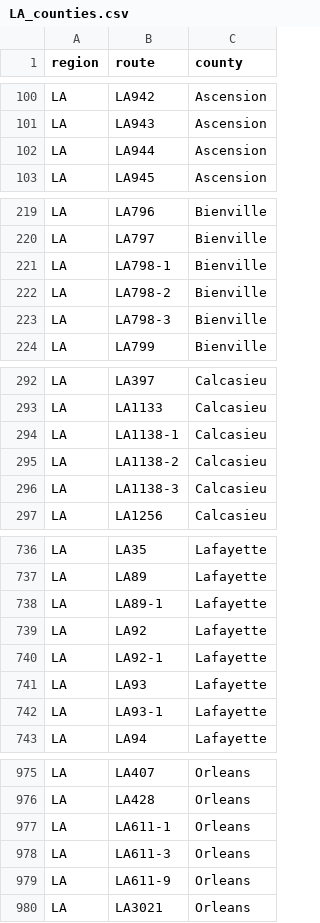
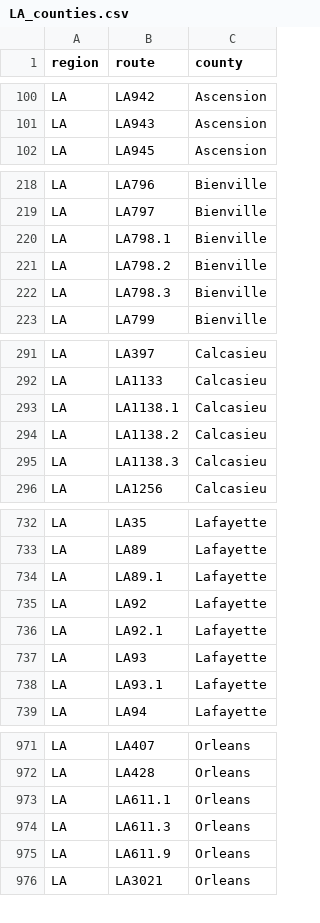
Before and after one commit to Highway-Photo-Project/PhotoData, a CSV file: _counties/LA_counties.csv, drawn as a sheet; only a part is shown, gaps mark what is left out; the diff covers the shown part only.

```diff
--- a/_counties/LA_counties.csv
+++ b/_counties/LA_counties.csv
@@ -101,3 +101,2 @@ LA;LA942;Ascension
 LA;LA943;Ascension
-LA;LA944;Ascension
 LA;LA945;Ascension
@@ -220,5 +219,5 @@ LA;LA796;Bienville
 LA;LA797;Bienville
-LA;LA798-1;Bienville
-LA;LA798-2;Bienville
-LA;LA798-3;Bienville
+LA;LA798.1;Bienville
+LA;LA798.2;Bienville
+LA;LA798.3;Bienville
 LA;LA799;Bienville
@@ -293,5 +292,5 @@ LA;LA397;Calcasieu
 LA;LA1133;Calcasieu
-LA;LA1138-1;Calcasieu
-LA;LA1138-2;Calcasieu
-LA;LA1138-3;Calcasieu
+LA;LA1138.1;Calcasieu
+LA;LA1138.2;Calcasieu
+LA;LA1138.3;Calcasieu
 LA;LA1256;Calcasieu
@@ -737,7 +733,7 @@ LA;LA35;Lafayette
 LA;LA89;Lafayette
-LA;LA89-1;Lafayette
+LA;LA89.1;Lafayette
 LA;LA92;Lafayette
-LA;LA92-1;Lafayette
+LA;LA92.1;Lafayette
 LA;LA93;Lafayette
-LA;LA93-1;Lafayette
+LA;LA93.1;Lafayette
 LA;LA94;Lafayette
@@ -976,5 +972,5 @@ LA;LA407;Orleans
 LA;LA428;Orleans
-LA;LA611-1;Orleans
-LA;LA611-3;Orleans
-LA;LA611-9;Orleans
+LA;LA611.1;Orleans
+LA;LA611.3;Orleans
+LA;LA611.9;Orleans
 LA;LA3021;Orleans
```
Also changed, not shown: 3 removed rows and 59 edited cells elsewhere in this file.
